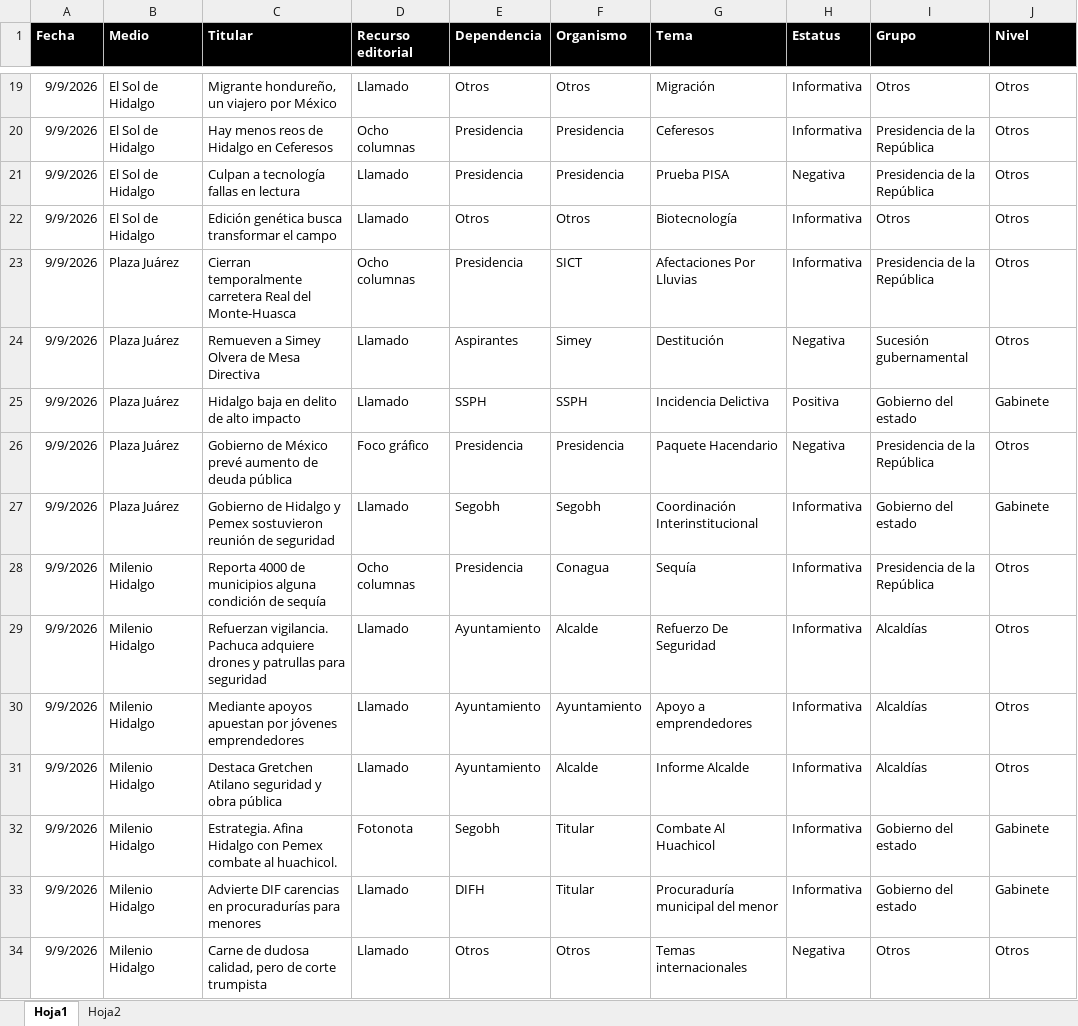
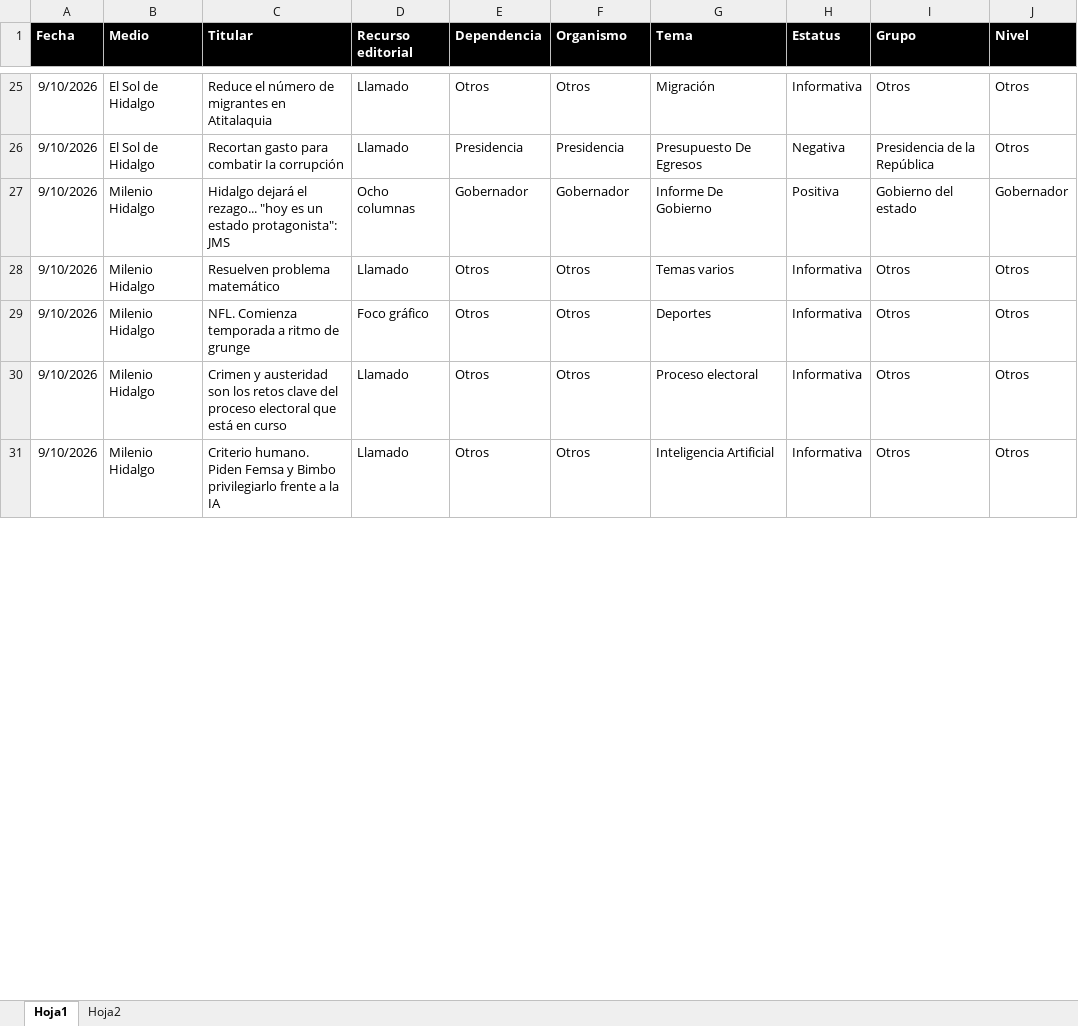
Before and after one commit to thelonious9/Reporteportadas, an Excel workbook: MuestraPortadas.xlsx, sheet Hoja1, drawn as a sheet; only a part is shown, gaps mark what is left out; values as stored, in another font and other column widths than the file's, no borders; table styles not drawn; removed rows and columns are numbered as before the commit, all else as after; the diff covers the shown part only; the diff names each change by its address in the sheet, - before the commit and + after, or states it on an @@ line.

Commit message:
Reporte portadas

```diff
--- a/MuestraPortadas.xlsx (sheet Hoja1)
+++ b/MuestraPortadas.xlsx (sheet Hoja1)
-A25 (Fecha): 9/9/2026
+A25 (Fecha): 9/10/2026
-C25 (Titular): Migrante hondureño, un viajero por México
+C25 (Titular): Reduce el número de migrantes en Atitalaquia
-row 20: 9/9/2026 | El Sol de Hidalgo | Hay menos reos de Hidalgo en Ceferesos | Ocho columnas | Presidencia | Presidencia | Ceferesos | Informativa | Presidencia de la República | Otros
-A26 (Fecha): 9/9/2026
+A26 (Fecha): 9/10/2026
-C26 (Titular): Culpan a tecnología fallas en lectura
+C26 (Titular): Recortan gasto para combatir Ia corrupción
-G26 (Tema): Prueba PISA
+G26 (Tema): Presupuesto De Egresos
+row 27: 9/10/2026 | Milenio Hidalgo | Hidalgo dejará el rezago... "hoy es un estado protagonista": JMS | Ocho columnas | Gobernador | Gobernador | Informe De Gobierno | Positiva | Gobierno del estado | Gobernador
-A28 (Fecha): 9/9/2026
+A28 (Fecha): 9/10/2026
-B28 (Medio): El Sol de Hidalgo
+B28 (Medio): Milenio Hidalgo
-C28 (Titular): Edición genética busca transformar el campo
+C28 (Titular): Resuelven problema matemático
-G28 (Tema): Biotecnología
+G28 (Tema): Temas varios
-row 23: 9/9/2026 | Plaza Juárez | Cierran temporalmente carretera Real del Monte-Huasca | Ocho columnas | Presidencia | SICT | Afectaciones Por Lluvias | Informativa | Presidencia de la República | Otros
-row 24: 9/9/2026 | Plaza Juárez | Remueven a Simey Olvera de Mesa Directiva | Llamado | Aspirantes | Simey | Destitución | Negativa | Sucesión gubernamental | Otros
-row 25: 9/9/2026 | Plaza Juárez | Hidalgo baja en delito de alto impacto | Llamado | SSPH | SSPH | Incidencia Delictiva | Positiva | Gobierno del estado | Gabinete
-row 26: 9/9/2026 | Plaza Juárez | Gobierno de México prevé aumento de deuda pública | Foco gráfico | Presidencia | Presidencia | Paquete Hacendario | Negativa | Presidencia de la República | Otros
-row 27: 9/9/2026 | Plaza Juárez | Gobierno de Hidalgo y Pemex sostuvieron reunión de seguridad | Llamado | Segobh | Segobh | Coordinación Interinstitucional | Informativa | Gobierno del estado | Gabinete
-row 28: 9/9/2026 | Milenio Hidalgo | Reporta 4000 de municipios alguna condición de sequía | Ocho columnas | Presidencia | Conagua | Sequía | Informativa | Presidencia de la República | Otros
-row 29: 9/9/2026 | Milenio Hidalgo | Refuerzan vigilancia. Pachuca adquiere drones y patrullas para seguridad | Llamado | Ayuntamiento | Alcalde | Refuerzo De Seguridad | Informativa | Alcaldías | Otros
+row 29: 9/10/2026 | Milenio Hidalgo | NFL. Comienza temporada a ritmo de grunge | Foco gráfico | Otros | Otros | Deportes | Informativa | Otros | Otros
-A30 (Fecha): 9/9/2026
+A30 (Fecha): 9/10/2026
-C30 (Titular): Mediante apoyos apuestan por jóvenes emprendedores
+C30 (Titular): Crimen y austeridad son los retos clave del proceso electoral que está en curso
-E30 (Dependencia): Ayuntamiento
+E30 (Dependencia): Otros
-F30 (Organismo): Ayuntamiento
+F30 (Organismo): Otros
-G30 (Tema): Apoyo a emprendedores
+G30 (Tema): Proceso electoral
-I30 (Grupo): Alcaldías
+I30 (Grupo): Otros
-row 31: 9/9/2026 | Milenio Hidalgo | Destaca Gretchen Atilano seguridad y obra pública | Llamado | Ayuntamiento | Alcalde | Informe Alcalde | Informativa | Alcaldías | Otros
-row 32: 9/9/2026 | Milenio Hidalgo | Estrategia. Afina Hidalgo con Pemex combate al huachicol. | Fotonota | Segobh | Titular | Combate Al Huachicol | Informativa | Gobierno del estado | Gabinete
-row 33: 9/9/2026 | Milenio Hidalgo | Advierte DIF carencias en procuradurías para menores | Llamado | DIFH | Titular | Procuraduría municipal del menor | Informativa | Gobierno del estado | Gabinete
-A31 (Fecha): 9/9/2026
+A31 (Fecha): 9/10/2026
-C31 (Titular): Carne de dudosa calidad, pero de corte trumpista
+C31 (Titular): Criterio humano. Piden Femsa y Bimbo privilegiarlo frente a la IA
-G31 (Tema): Temas internacionales
+G31 (Tema): Inteligencia Artificial
-H31 (Estatus): Negativa
+H31 (Estatus): Informativa
```
Also changed, not shown: 29 added rows, 24 removed rows and 111 edited cells elsewhere in this sheet, sheet Hoja2, 1 other file.
